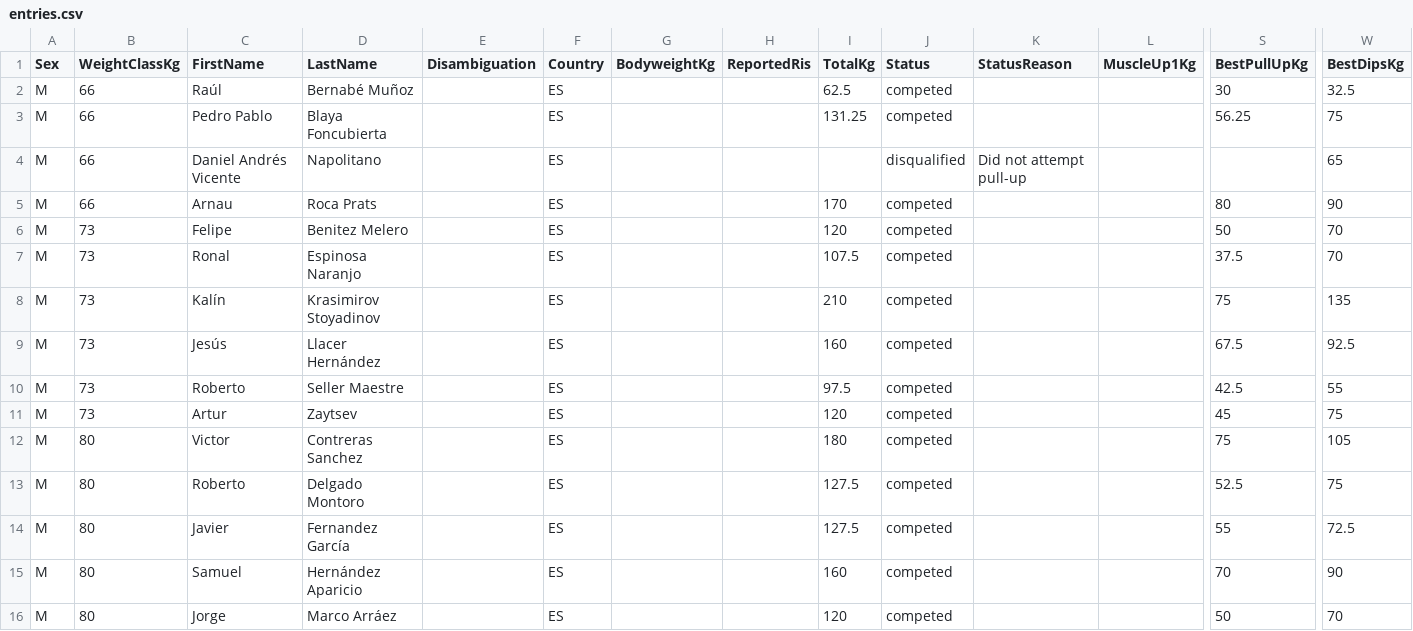
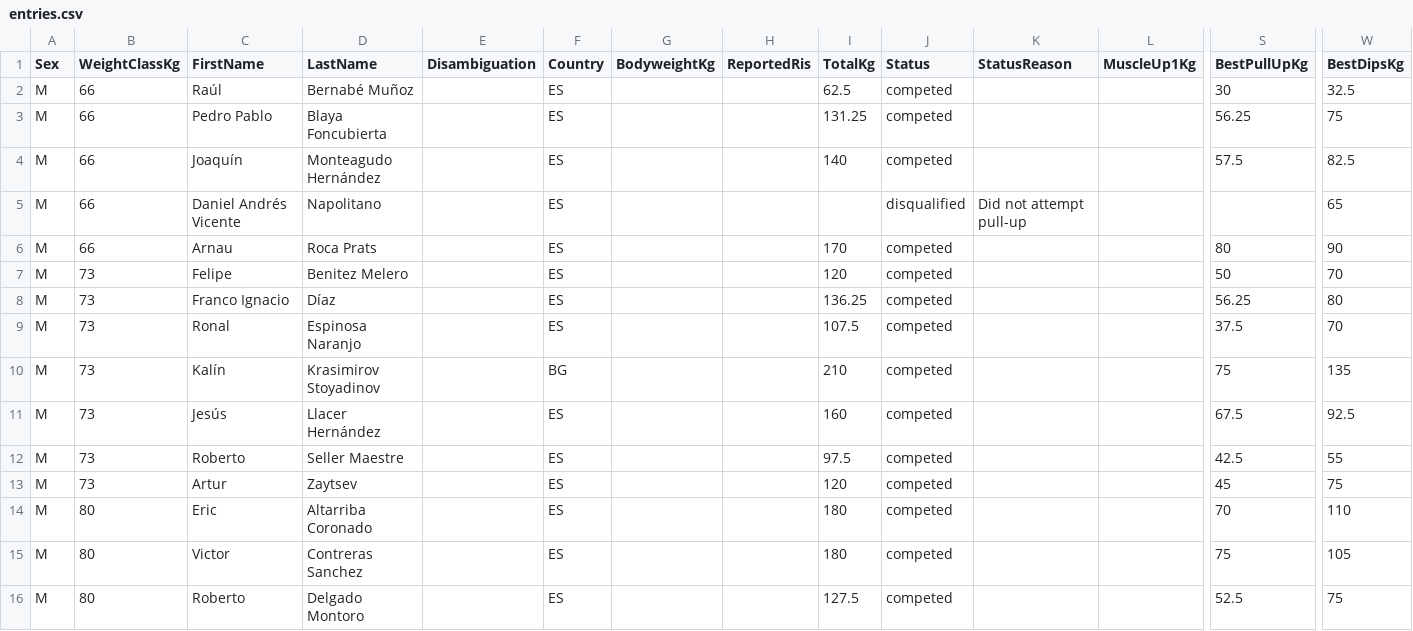
Before and after one commit to openstreetlifting/openstreetlifting, a CSV file: backend/data/competitions/asociacion-espanola-de-streetlifting/2023/aesl-gods-battles-classic-2023/entries.csv, drawn as a sheet; only a part is shown, gaps mark what is left out; the shorter side is filled out with more unchanged rows; addresses are those after the commit; rows hold the shown columns only; the diff names each change by its address in the sheet, - before the commit and + after, or states it on an @@ line.

Commit message:
fix(data): apply confirmed AESL review corrections

```diff
--- a/backend/data/competitions/asociacion-espanola-de-streetlifting/2023/aesl-gods-battles-classic-2023/entries.csv
+++ b/backend/data/competitions/asociacion-espanola-de-streetlifting/2023/aesl-gods-battles-classic-2023/entries.csv
+row 4: M | 66 | Joaquín | Monteagudo Hernández |  | ES |  |  | 140 | competed |  |  | 57.5 | 82.5
+row 8: M | 73 | Franco Ignacio | Díaz |  | ES |  |  | 136.25 | competed |  |  | 56.25 | 80
-F10 (Country): ES
+F10 (Country): BG
+row 14: M | 80 | Eric | Altarriba Coronado |  | ES |  |  | 180 | competed |  |  | 70 | 110
```
